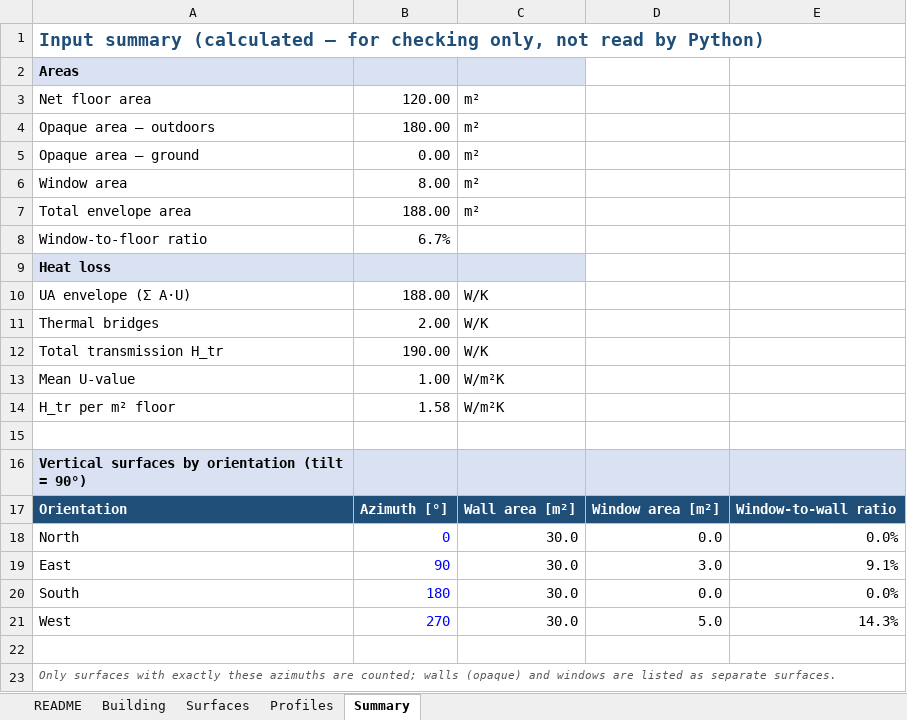
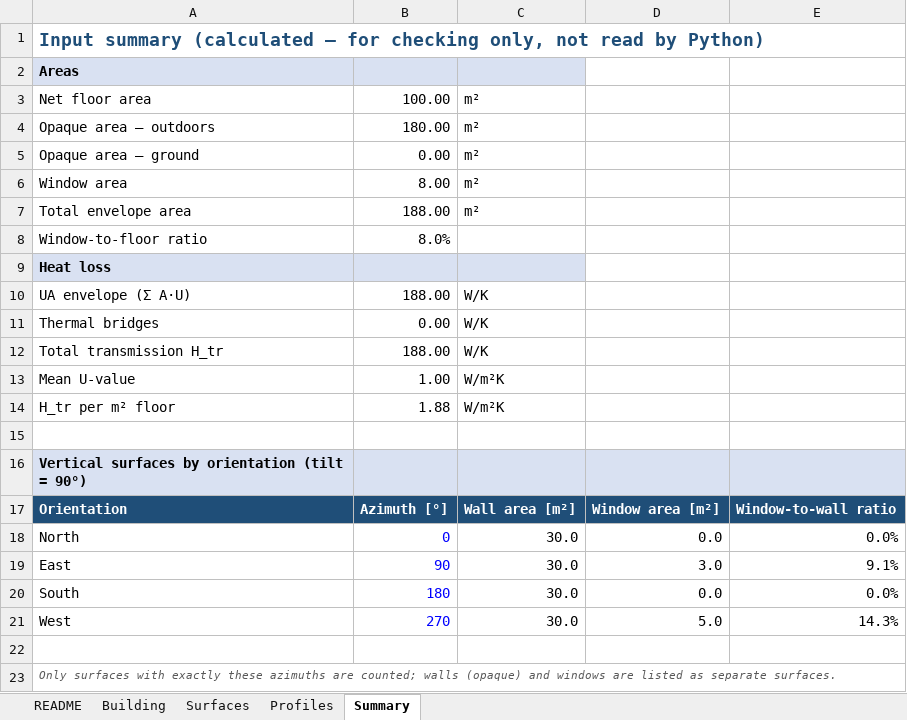
Before and after one commit to AZAWindowMaster/pyBuildingEnergy, an Excel workbook: examples/building_input.xlsx, sheet Summary, drawn as a sheet; values as stored, in another font and other column widths than the file's, no borders; the diff names each change by its address in the sheet, - before the commit and + after, or states it on an @@ line.

```diff
--- a/examples/building_input.xlsx (sheet Summary)
+++ b/examples/building_input.xlsx (sheet Summary)
-B3: 120.00
+B3: 100.00
-B8: 6.7%
+B8: 8.0%
-B11: 2.00
+B11: 0.00
-B12: 190.00
+B12: 188.00
-B14: 1.58
+B14: 1.88
```
Also changed, not shown: sheet Surfaces, sheet Building, 2 other files.
